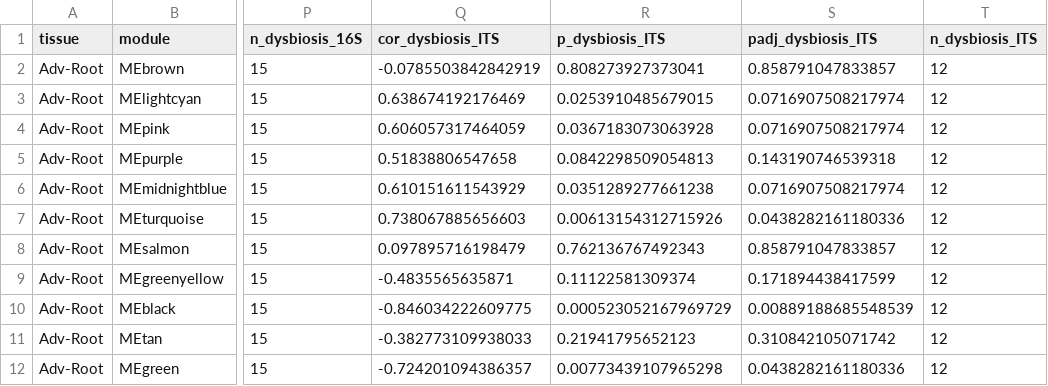
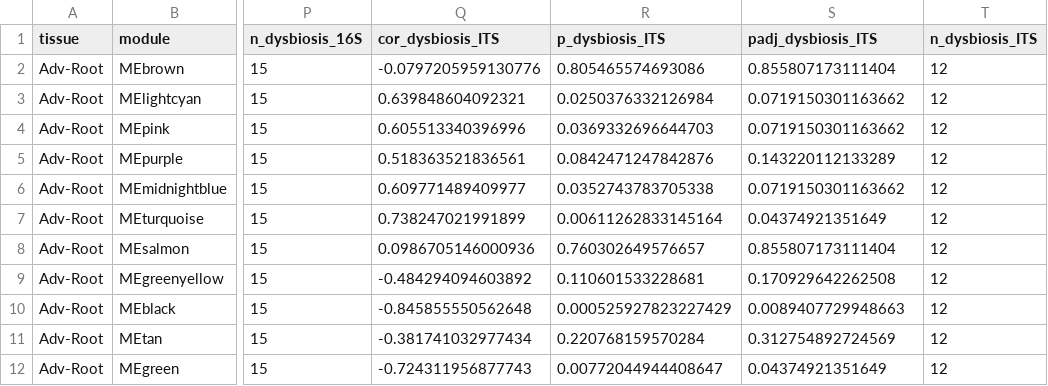
Before and after one commit to dr-richard-barker/veg05-integrated-omics, a TSV file: rnaseq/wgcna_Adv-Root/module_trait_correlations.tsv, drawn as a sheet; only a part is shown, gaps mark what is left out; the diff covers the shown part only; the diff names each change by its address in the sheet, - before the commit and + after, or states it on an @@ line.

```diff
--- a/rnaseq/wgcna_Adv-Root/module_trait_correlations.tsv
+++ b/rnaseq/wgcna_Adv-Root/module_trait_correlations.tsv
-Q2 (cor_dysbiosis_ITS): -0.0785503842842919
+Q2 (cor_dysbiosis_ITS): -0.0797205959130776
-R2 (p_dysbiosis_ITS): 0.808273927373041
+R2 (p_dysbiosis_ITS): 0.805465574693086
-S2 (padj_dysbiosis_ITS): 0.858791047833857
+S2 (padj_dysbiosis_ITS): 0.855807173111404
-Q3 (cor_dysbiosis_ITS): 0.638674192176469
+Q3 (cor_dysbiosis_ITS): 0.639848604092321
-R3 (p_dysbiosis_ITS): 0.0253910485679015
+R3 (p_dysbiosis_ITS): 0.0250376332126984
-S3:S4 (padj_dysbiosis_ITS): 0.0716907508217974
+S3:S4 (padj_dysbiosis_ITS): 0.0719150301163662
-Q4 (cor_dysbiosis_ITS): 0.606057317464059
+Q4 (cor_dysbiosis_ITS): 0.605513340396996
-R4 (p_dysbiosis_ITS): 0.0367183073063928
+R4 (p_dysbiosis_ITS): 0.0369332696644703
-Q5 (cor_dysbiosis_ITS): 0.51838806547658
+Q5 (cor_dysbiosis_ITS): 0.518363521836561
-R5 (p_dysbiosis_ITS): 0.0842298509054813
+R5 (p_dysbiosis_ITS): 0.0842471247842876
-S5 (padj_dysbiosis_ITS): 0.143190746539318
+S5 (padj_dysbiosis_ITS): 0.143220112133289
-Q6 (cor_dysbiosis_ITS): 0.610151611543929
+Q6 (cor_dysbiosis_ITS): 0.609771489409977
-R6 (p_dysbiosis_ITS): 0.0351289277661238
+R6 (p_dysbiosis_ITS): 0.0352743783705338
-S6 (padj_dysbiosis_ITS): 0.0716907508217974
+S6 (padj_dysbiosis_ITS): 0.0719150301163662
-Q7 (cor_dysbiosis_ITS): 0.738067885656603
+Q7 (cor_dysbiosis_ITS): 0.738247021991899
-R7 (p_dysbiosis_ITS): 0.00613154312715926
+R7 (p_dysbiosis_ITS): 0.00611262833145164
-S7 (padj_dysbiosis_ITS): 0.0438282161180336
+S7 (padj_dysbiosis_ITS): 0.04374921351649
-Q8 (cor_dysbiosis_ITS): 0.097895716198479
+Q8 (cor_dysbiosis_ITS): 0.0986705146000936
-R8 (p_dysbiosis_ITS): 0.762136767492343
+R8 (p_dysbiosis_ITS): 0.760302649576657
-S8 (padj_dysbiosis_ITS): 0.858791047833857
+S8 (padj_dysbiosis_ITS): 0.855807173111404
-Q9 (cor_dysbiosis_ITS): -0.4835565635871
+Q9 (cor_dysbiosis_ITS): -0.484294094603892
-R9 (p_dysbiosis_ITS): 0.11122581309374
+R9 (p_dysbiosis_ITS): 0.110601533228681
-S9 (padj_dysbiosis_ITS): 0.171894438417599
+S9 (padj_dysbiosis_ITS): 0.170929642262508
-Q10 (cor_dysbiosis_ITS): -0.846034222609775
+Q10 (cor_dysbiosis_ITS): -0.845855550562648
-R10 (p_dysbiosis_ITS): 0.000523052167969729
+R10 (p_dysbiosis_ITS): 0.000525927823227429
-S10 (padj_dysbiosis_ITS): 0.00889188685548539
+S10 (padj_dysbiosis_ITS): 0.0089407729948663
-Q11 (cor_dysbiosis_ITS): -0.382773109938033
+Q11 (cor_dysbiosis_ITS): -0.381741032977434
-R11 (p_dysbiosis_ITS): 0.21941795652123
+R11 (p_dysbiosis_ITS): 0.220768159570284
-S11 (padj_dysbiosis_ITS): 0.310842105071742
+S11 (padj_dysbiosis_ITS): 0.312754892724569
-Q12 (cor_dysbiosis_ITS): -0.724201094386357
+Q12 (cor_dysbiosis_ITS): -0.724311956877743
-R12 (p_dysbiosis_ITS): 0.00773439107965298
+R12 (p_dysbiosis_ITS): 0.00772044944408647
-S12 (padj_dysbiosis_ITS): 0.0438282161180336
+S12 (padj_dysbiosis_ITS): 0.04374921351649
```
Also changed, not shown: 18 edited cells elsewhere in this file, integration/networks/module_directionality.tsv, rnaseq/wgcna_Leaf/module_trait_correlations.tsv, 21 other files.
